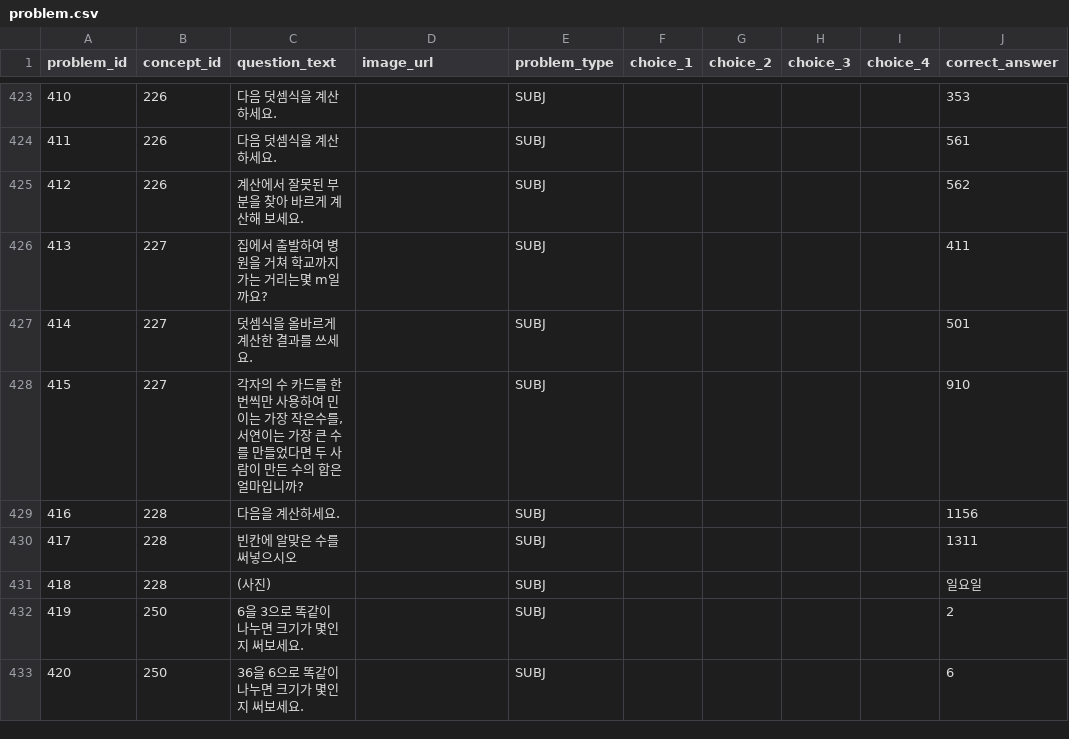
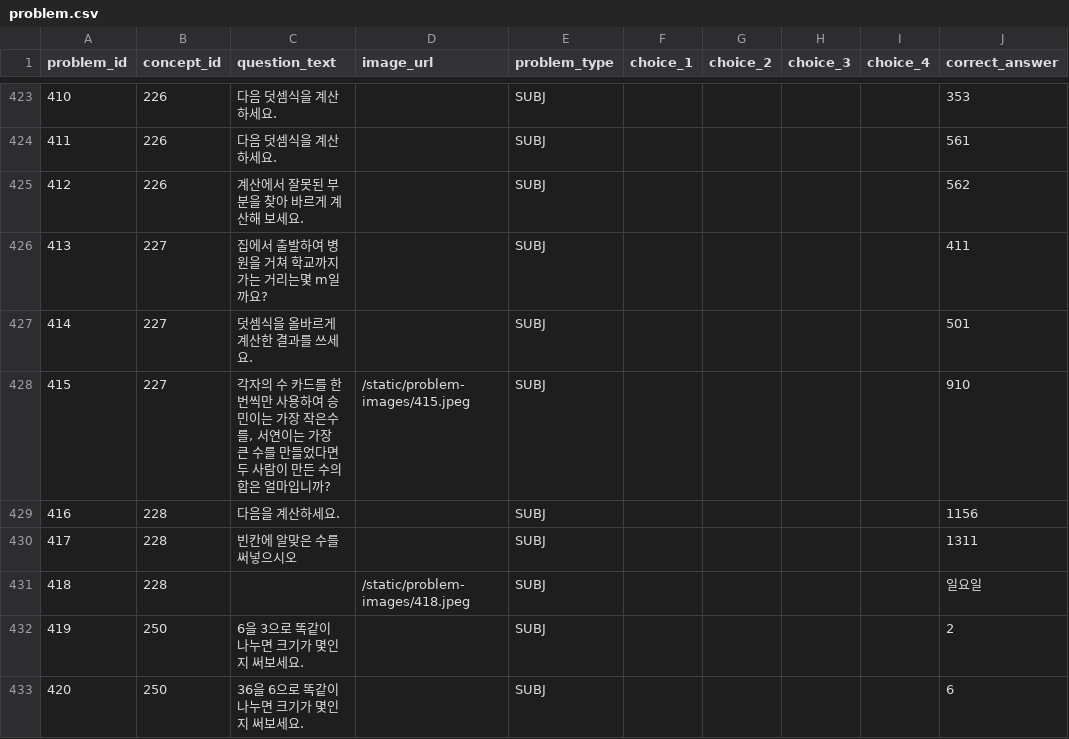
Before and after one commit to hyson0807/ggumteul_math_server, a CSV file: prisma/seed-data/problem.csv, drawn as a sheet; only a part is shown, gaps mark what is left out; the diff covers the shown part only; the diff names each change by its address in the sheet, - before the commit and + after, or states it on an @@ line.

```diff
--- a/prisma/seed-data/problem.csv
+++ b/prisma/seed-data/problem.csv
-C428 (question_text): …용하여 민이는…
+C428 (question_text): …용하여 승민이는…
-D428 (image_url): (empty)
+D428 (image_url): /static/problem-images/415.jpeg
-C431 (question_text): (사진)
+C431 (question_text): (empty)
-D431 (image_url): (empty)
+D431 (image_url): /static/problem-images/418.jpeg
```
Also changed, not shown: 98 edited cells elsewhere in this file, 16 other files.
